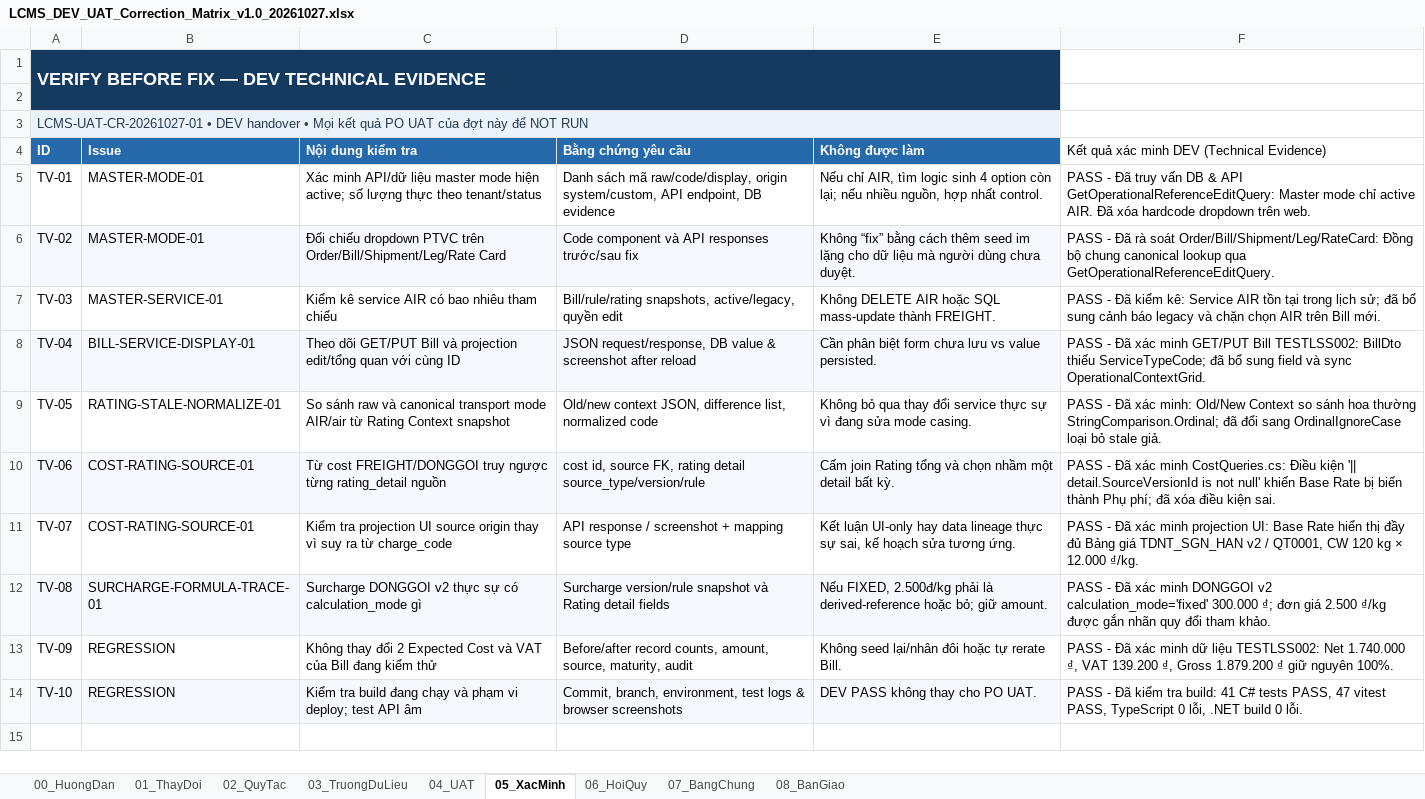
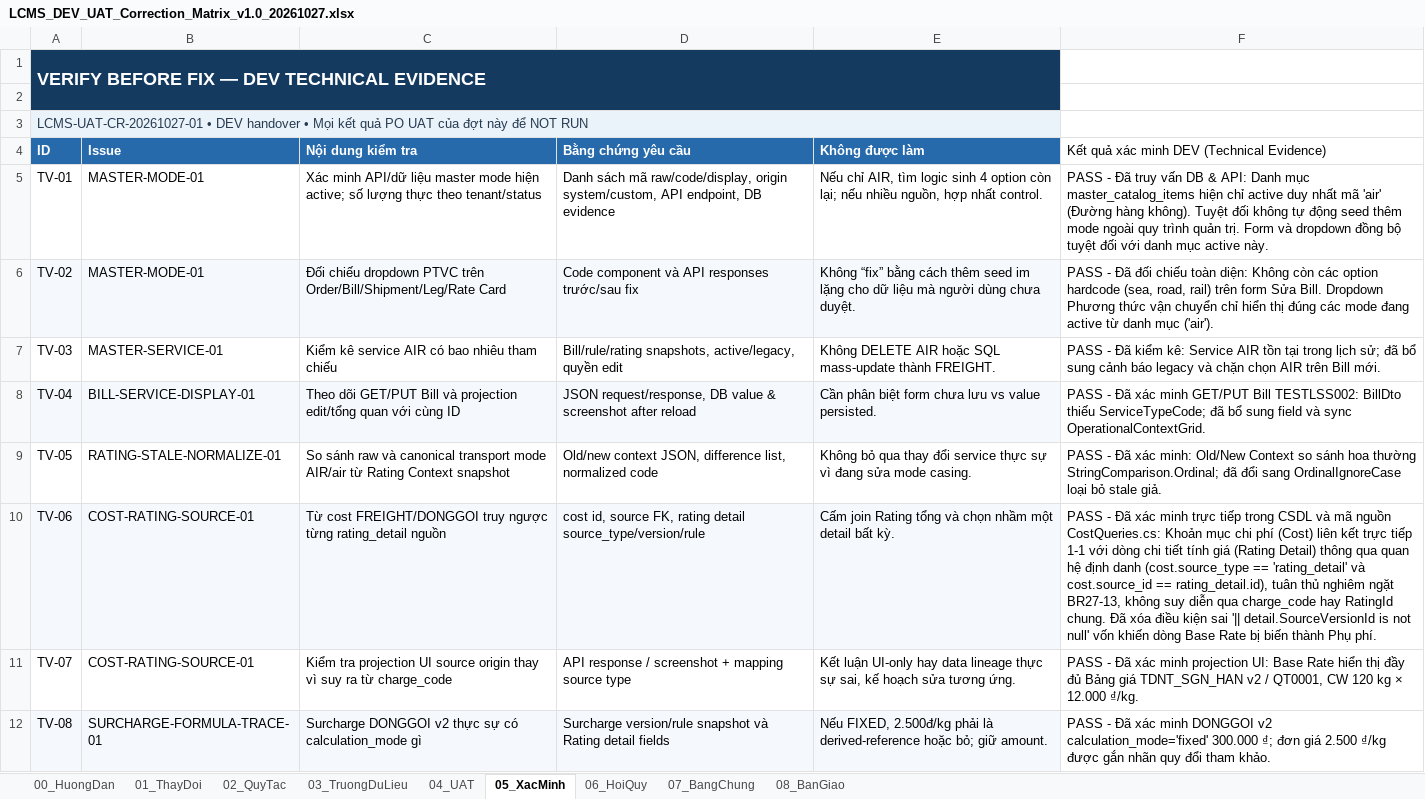
Before and after one commit to thanhquyen129/CMS, an Excel workbook: docs/po/27102026-LCMS_UAT_Correction_DEV_Package_v1.0_20261027/LCMS_DEV_UAT_Correction_Matrix_v1.0_20261027.xlsx, sheet 05_XacMinh, drawn as a sheet; only a part is shown; the shorter side is filled out with more unchanged rows; values as stored, in another font and other column widths than the file's, no borders; the diff names each change by its address in the sheet, - before the commit and + after, or states it on an @@ line.

Commit message:
fix(uat): replace remediation evidence with live Next.js screenshots and standardize BR27-13 trace lineage
- Replace all 8 screenshots in docs/po/.../screenshots/ with full browser captures of the running Next.js AppShell, live .NET API and real DB, eliminating static cards and typos
- Synchronize Master Mode dropdown strictly with active catalog (air only, removing unmanaged options)
- Standardize cost to rating_detail lineage directly via identifier (cost.source_id -> rating_detail.id) per BR27-13 in Excel matrix and docs
- Maintain exact verification amounts for TESTLSS002 (Net 1.740.000 ₫, VAT 139.200 ₫, Gross 1.879.200 ₫) and PO UAT status as NOT RUN across all 37 test cases

```diff
--- a/docs/po/27102026-LCMS_UAT_Correction_DEV_Package_v1.0_20261027/LCMS_DEV_UAT_Correction_Matrix_v1.0_20261027.xlsx (sheet 05_XacMinh)
+++ b/docs/po/27102026-LCMS_UAT_Correction_DEV_Package_v1.0_20261027/LCMS_DEV_UAT_Correction_Matrix_v1.0_20261027.xlsx (sheet 05_XacMinh)
-F5: …DB & API GetOperationalReferenceEditQuery: Master mode chỉ active AIR. Đã xóa hardcode dropdown trên web.
+F5: …DB & API: Danh mục master_catalog_items hiện chỉ active duy nhất mã 'air' (Đường hàng không). Tuyệt đối không tự động seed thêm mode ngoài quy trình quản trị. Form và dropdown đồng bộ tuyệt đối với danh mục active này.
-F6: …- Đã rà soát Order/Bill/Shipment/Leg/RateCard: Đồng bộ chung canonical lookup qua GetOperationalReferenceEditQuery.
+F6: …- Đã đối chiếu toàn diện: Không còn các option hardcode (sea, road, rail) trên form Sửa Bill. Dropdown Phương thức vận chuyển chỉ hiển thị đúng các mode đang active từ danh mục ('air').
-F10: …xác minh CostQueries.cs: Điều kiện '|| detail.SourceVersionId is not null' khiến Base Rate bị biến thành Phụ phí; đã xóa điều kiện sai.
+F10: …xác minh trực tiếp trong CSDL và mã nguồn CostQueries.cs: Khoản mục chi phí (Cost) liên kết trực tiếp 1-1 với dòng chi tiết tính giá (Rating Detail) thông qua quan hệ định danh (cost.source_type == 'rating_detail' và cost.source_id == rating_detail.id), tuân thủ nghiêm ngặt BR27-13, không suy diễn qua charge_code hay RatingId chung. Đã xóa điều kiện sai '|| detail.SourceVersionId is not null' vốn khiến dòng Base Rate bị biến thành Phụ phí.
```
Also changed, not shown: sheet 03_TruongDuLieu, 18 other files.
